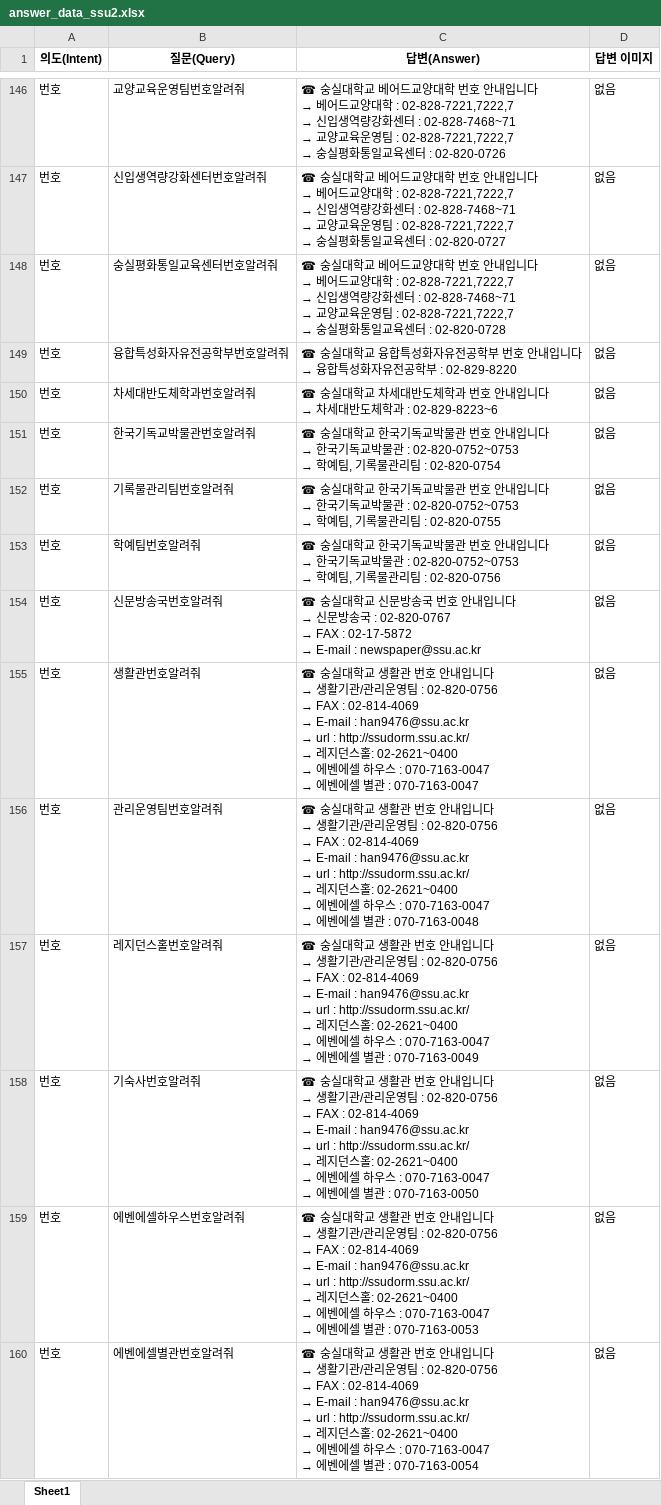
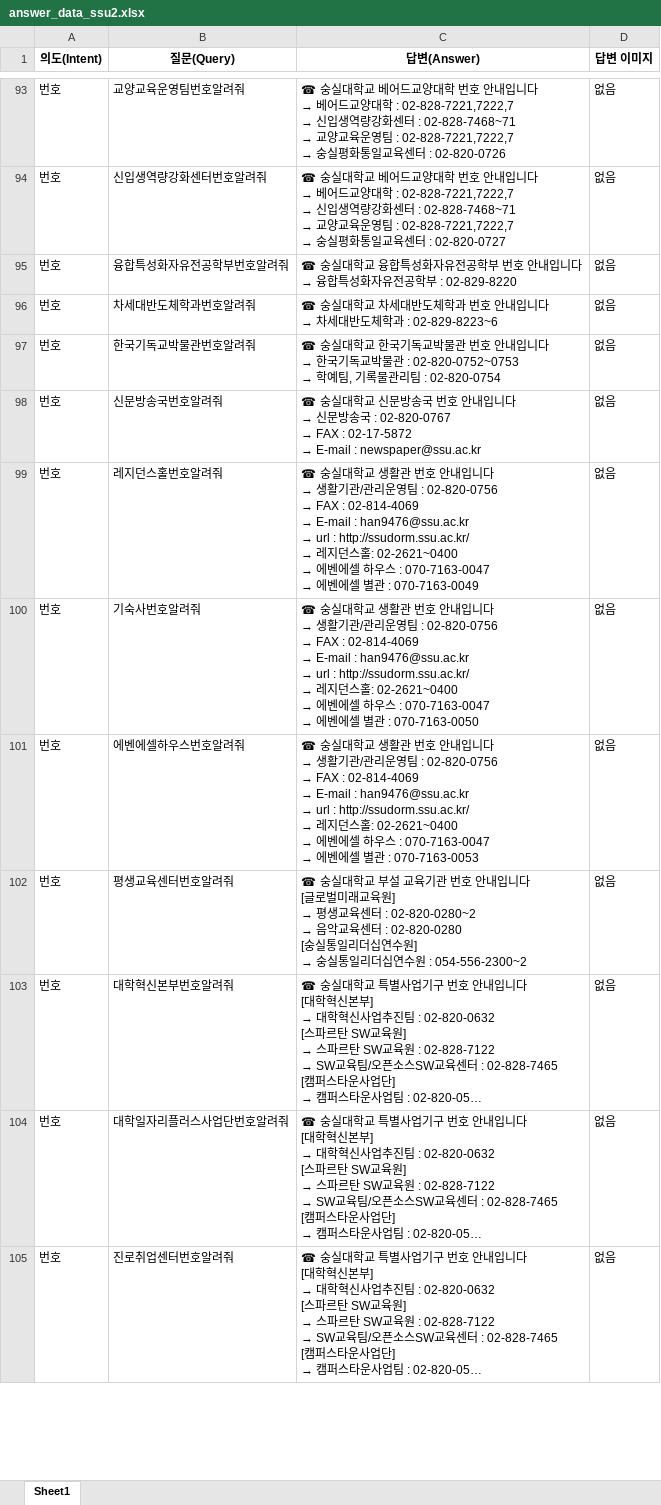
Before and after one commit to K-Hwoo/SSU_BOT, an Excel workbook: train_tools/answer_data_ssu2.xlsx, sheet Sheet1, drawn as a sheet; only a part is shown, gaps mark what is left out; the shorter side is filled out with more unchanged rows; long unchanged cells end in …; values as stored, in another font and other column widths than the file's, no borders; removed rows and columns are numbered as before the commit, all else as after; ↵ is a line break in a cell; the diff covers the shown part only; the diff names each change by its address in the sheet, - before the commit and + after, or states it on an @@ line.

Commit message:
answer_data_ssu2

```diff
--- a/train_tools/answer_data_ssu2.xlsx (sheet Sheet1)
+++ b/train_tools/answer_data_ssu2.xlsx (sheet Sheet1)
-row 148: 번호 | 숭실평화통일교육센터번호알려줘 | ☎ 숭실대학교 베어드교양대학 번호 안내입니다 ↵ → 베어드교양대학 : 02-828-7221,7222,7 ↵ → 신입생역량강화센터 : 02-828-7468~71 ↵ → 교양교육운영팀 : 02-828-7221,7222,7 ↵ → 숭실평화통일교육센터 : 02-820-0728 | 없음
-row 152: 번호 | 기록물관리팀번호알려줘 | ☎ 숭실대학교 한국기독교박물관 번호 안내입니다 ↵ → 한국기독교박물관 : 02-820-0752~0753 ↵ → 학예팀, 기록물관리팀 : 02-820-0755 | 없음
-row 153: 번호 | 학예팀번호알려줘 | ☎ 숭실대학교 한국기독교박물관 번호 안내입니다 ↵ → 한국기독교박물관 : 02-820-0752~0753 ↵ → 학예팀, 기록물관리팀 : 02-820-0756 | 없음
-row 155: 번호 | 생활관번호알려줘 | ☎ 숭실대학교 생활관 번호 안내입니다 ↵ → 생활기관/관리운영팀 : 02-820-0756 ↵ → FAX : 02-814-4069 ↵ → E-mail : han9476@ssu.ac.kr ↵ → url : http://ssudorm.ssu.ac.kr/ ↵ → 레지던스홀: 02-2621~0400 ↵ → 에벤에셀 하우스 : 070-7163-0047 ↵ → 에벤에셀 별관 : 070-7163-0047 | 없음
-row 156: 번호 | 관리운영팀번호알려줘 | ☎ 숭실대학교 생활관 번호 안내입니다 ↵ → 생활기관/관리운영팀 : 02-820-0756 ↵ → FAX : 02-814-4069 ↵ → E-mail : han9476@ssu.ac.kr ↵ → url : http://ssudorm.ssu.ac.kr/ ↵ → 레지던스홀: 02-2621~0400 ↵ → 에벤에셀 하우스 : 070-7163-0047 ↵ → 에벤에셀 별관 : 070-7163-0048 | 없음
-row 160: 번호 | 에벤에셀별관번호알려줘 | ☎ 숭실대학교 생활관 번호 안내입니다 ↵ → 생활기관/관리운영팀 : 02-820-0756 ↵ → FAX : 02-814-4069 ↵ → E-mail : han9476@ssu.ac.kr ↵ → url : http://ssudorm.ssu.ac.kr/ ↵ → 레지던스홀: 02-2621~0400 ↵ → 에벤에셀 하우스 : 070-7163-0047 ↵ → 에벤에셀 별관 : 070-7163-0054 | 없음
```
Also changed, not shown: 1 added row, 111 removed rows, 19 edited cells and cell formats elsewhere in this sheet.
